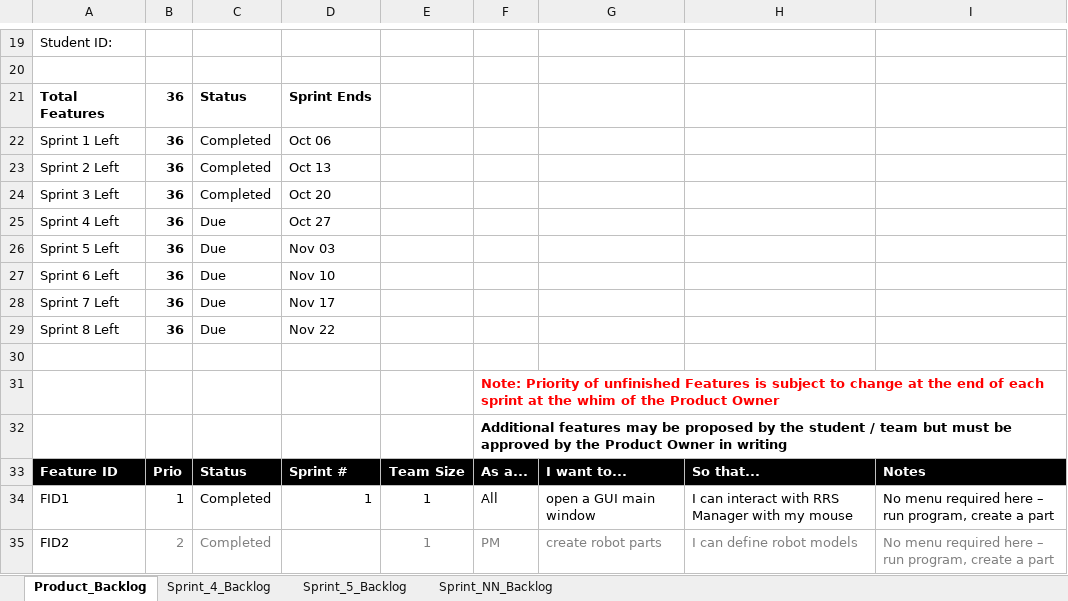
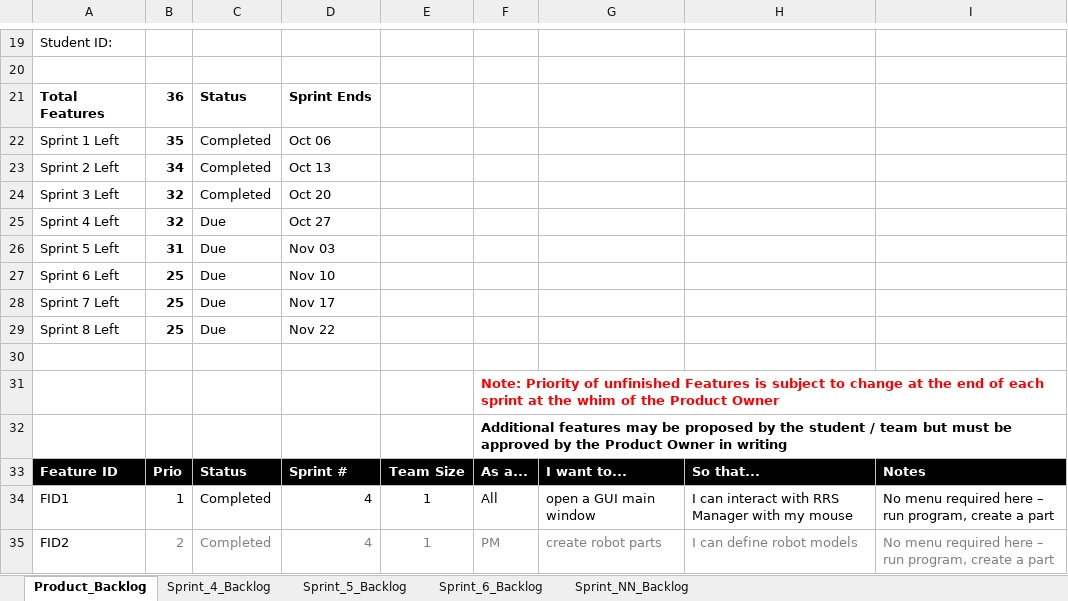
Before and after one commit to Jimps4hire/Homework_6, an Excel workbook: Robbie_Robot_Shop_Scrum1.xlsx, sheet Product_Backlog, drawn as a sheet; only a part is shown, gaps mark what is left out; values as stored, in another font and other column widths than the file's, no borders; charts and pictures not drawn; the diff covers the shown part only; the diff names each change by its address in the sheet, - before the commit and + after, or states it on an @@ line.

```diff
--- a/Robbie_Robot_Shop_Scrum1.xlsx (sheet Product_Backlog)
+++ b/Robbie_Robot_Shop_Scrum1.xlsx (sheet Product_Backlog)
+sheet tab: Sprint_6_Backlog
-B22: 36
+B22: 35
-B23: 36
+B23: 34
-B24:B25: 36
+B24:B25: 32
-B26: 36
+B26: 31
-B27:B29: 36
+B27:B29: 25
-D34: 1
+D34: 4
-D35: (empty)
+D35: 4
```
Also changed, not shown: 25 edited cells elsewhere in this sheet, charts or pictures.
